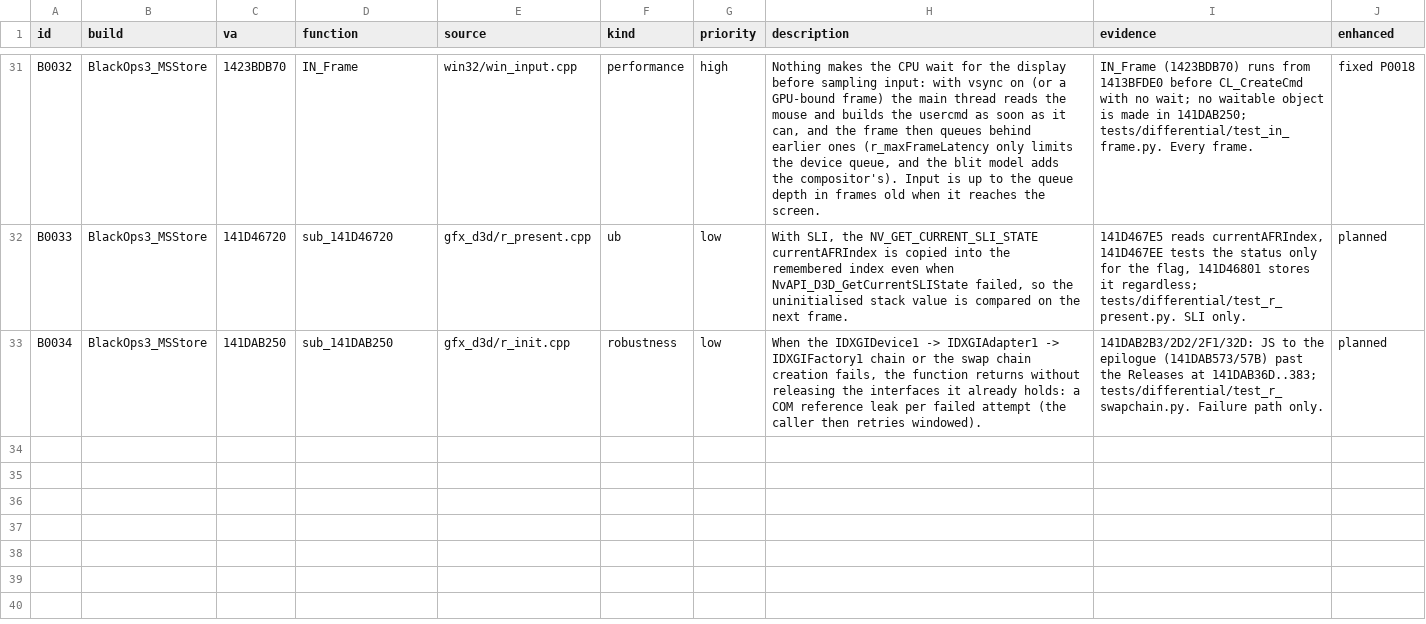
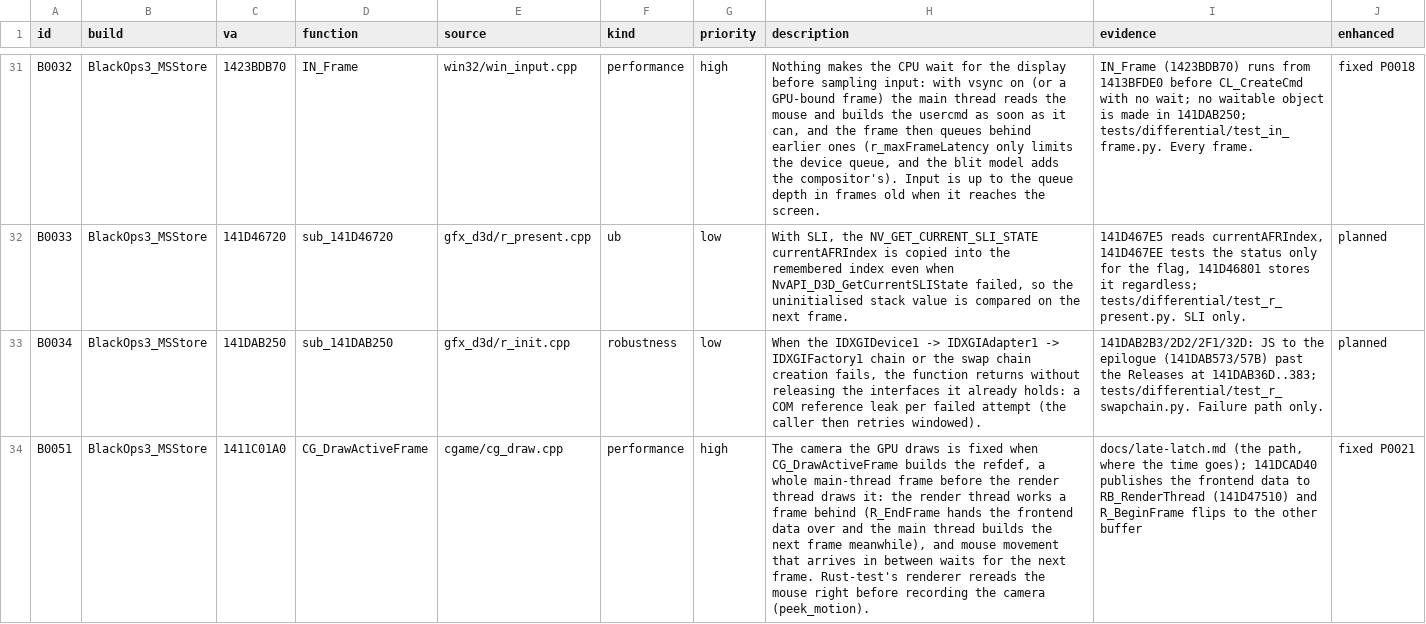
Before and after one commit to lizardpeter/black-ops-3-decomp, a TSV file: records/bugs.tsv, drawn as a sheet; only a part is shown, gaps mark what is left out; the diff names each change by its address in the sheet, - before the commit and + after, or states it on an @@ line.

```diff
--- a/records/bugs.tsv
+++ b/records/bugs.tsv
+row 34: B0051 | BlackOps3_MSStore | 1411C01A0 | CG_DrawActiveFrame | cgame/cg_draw.cpp | performance | high | The camera the GPU draws is fixed when CG_DrawActiveFrame builds the refdef, a whole main-thread frame before the render thread draws it: the render thread works a frame behind (R_EndFrame hands the frontend data over and the main thread builds the next frame meanwhile), and mouse movement that arrives in between waits for the next frame. Rust-test's renderer rereads the mouse right before recording the camera (peek_motion). | docs/late-latch.md (the path, where the time goes); 141DCAD40 publishes the frontend data to RB_RenderThread (141D47510) and R_BeginFrame flips to the other buffer | fixed P0021
```
Also changed, not shown: records/functions.tsv, records/patches.tsv, 24 other files.
